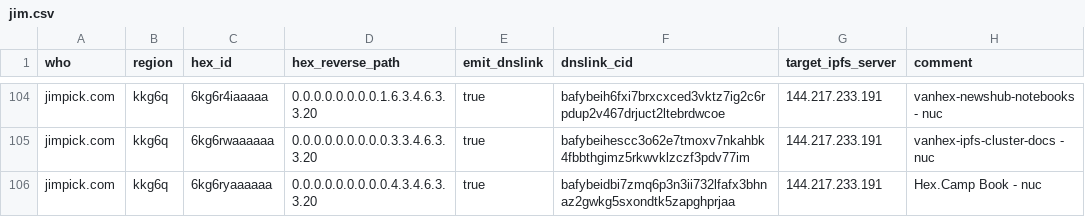
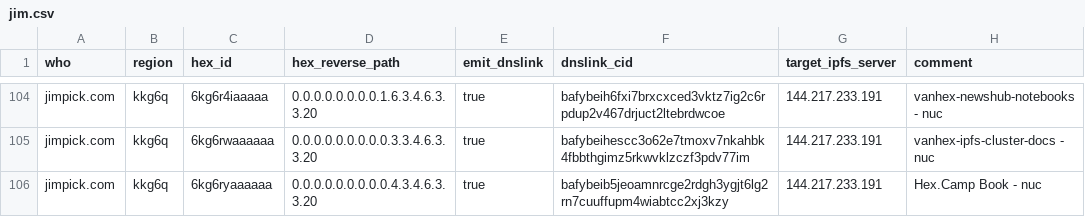
Before and after one commit to hexcamp/hexcamp-coredns-sites, a CSV file: jim.csv, drawn as a sheet; only a part is shown, gaps mark what is left out.

Commit message:
Updated from hackmd-updater

```diff
--- a/jim.csv
+++ b/jim.csv
@@ -105,2 +105,2 @@ jimpick.com,kkg6q,6kg6r4iaaaaa,0.0.0.0.0.0.0.0.1.6.3.4.6.3.3.20,true,bafybeih6fx
 jimpick.com,kkg6q,6kg6rwaaaaaa,0.0.0.0.0.0.0.0.0.3.3.4.6.3.3.20,true,bafybeihescc3o62e7tmoxv7nkahbk4fbbthgimz5rkwvklzczf3pdv77im,144.217.233.191,vanhex-ipfs-cluster-docs - nuc
-jimpick.com,kkg6q,6kg6ryaaaaaa,0.0.0.0.0.0.0.0.0.4.3.4.6.3.3.20,true,bafybeidbi7zmq6p3n3ii732lfafx3bhnaz2gwkg5sxondtk5zapghprjaa,144.217.233.191,Hex.Camp Book - nuc
+jimpick.com,kkg6q,6kg6ryaaaaaa,0.0.0.0.0.0.0.0.0.4.3.4.6.3.3.20,true,bafybeib5jeoamnrcge2rdgh3ygjt6lg2rn7cuuffupm4wiabtcc2xj3kzy,144.217.233.191,Hex.Camp Book - nuc
```
